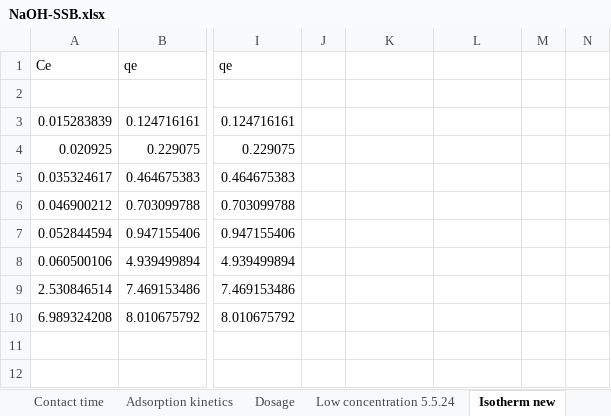
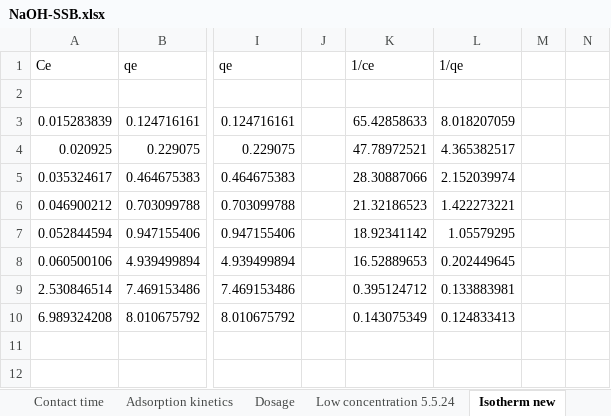
Before and after one commit to Neelaambhigai/Research-work, an Excel workbook: NaOH-SSB.xlsx, sheet Isotherm new, drawn as a sheet; only a part is shown, gaps mark what is left out; values as stored, in another font and other column widths than the file's, no borders; charts and pictures not drawn; the diff names each change by its address in the sheet, - before the commit and + after, or states it on an @@ line.

```diff
--- a/NaOH-SSB.xlsx (sheet Isotherm new)
+++ b/NaOH-SSB.xlsx (sheet Isotherm new)
-K1: (empty)
+K1: 1/ce
-L1: (empty)
+L1: 1/qe
-K3: (empty)
+K3: 65.42858633
-L3: (empty)
+L3: 8.018207059
-K4: (empty)
+K4: 47.78972521
-L4: (empty)
+L4: 4.365382517
-K5: (empty)
+K5: 28.30887066
-L5: (empty)
+L5: 2.152039974
-K6: (empty)
+K6: 21.32186523
-L6: (empty)
+L6: 1.422273221
-K7: (empty)
+K7: 18.92341142
-L7: (empty)
+L7: 1.05579295
-K8: (empty)
+K8: 16.52889653
-L8: (empty)
+L8: 0.202449645
-K9: (empty)
+K9: 0.395124712
-L9: (empty)
+L9: 0.133883981
-K10: (empty)
+K10: 0.143075349
-L10: (empty)
+L10: 0.124833413
```
Also changed, not shown: sheet Low concentration 5.5.24, charts or pictures, 4 other files.
